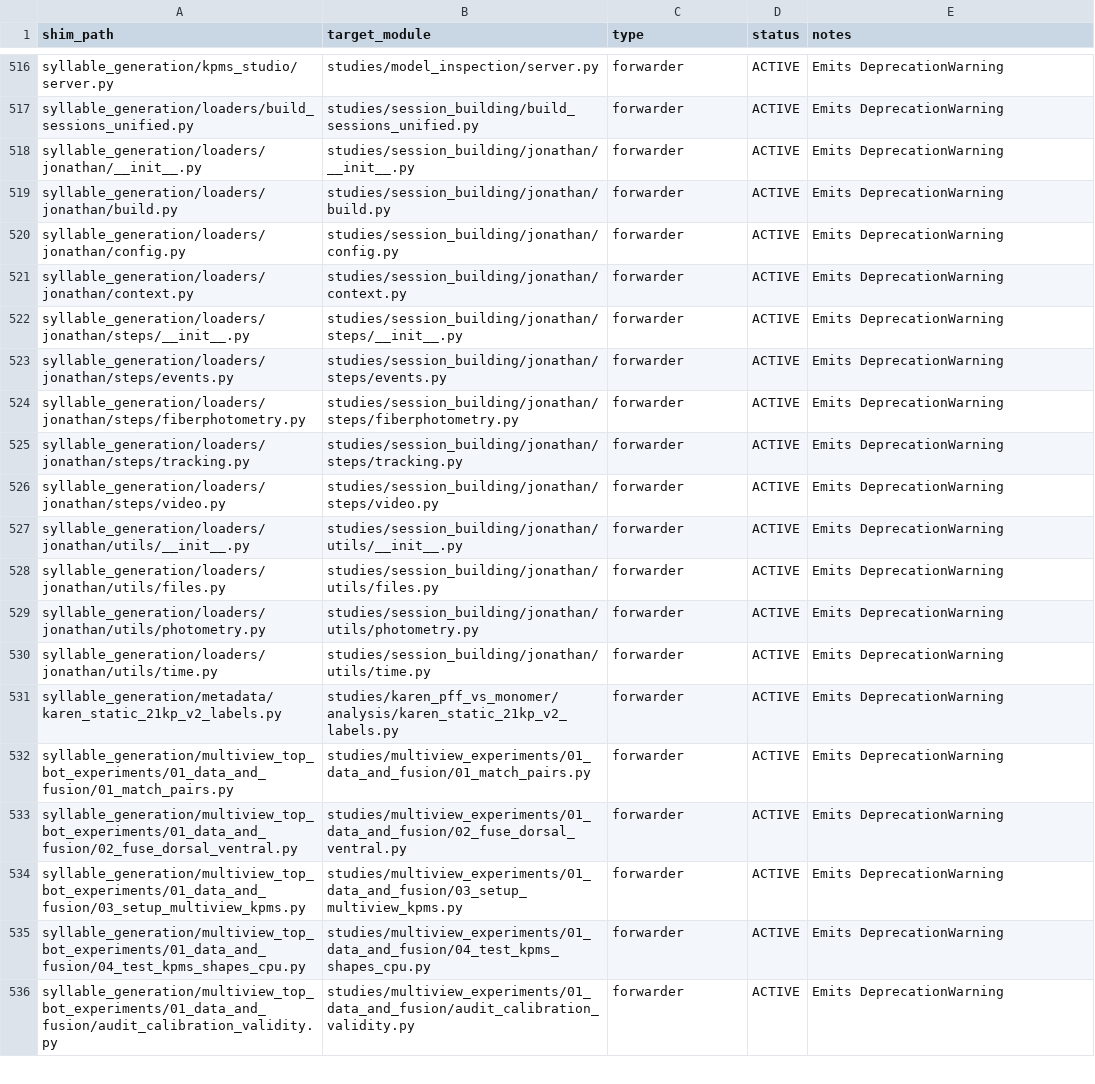
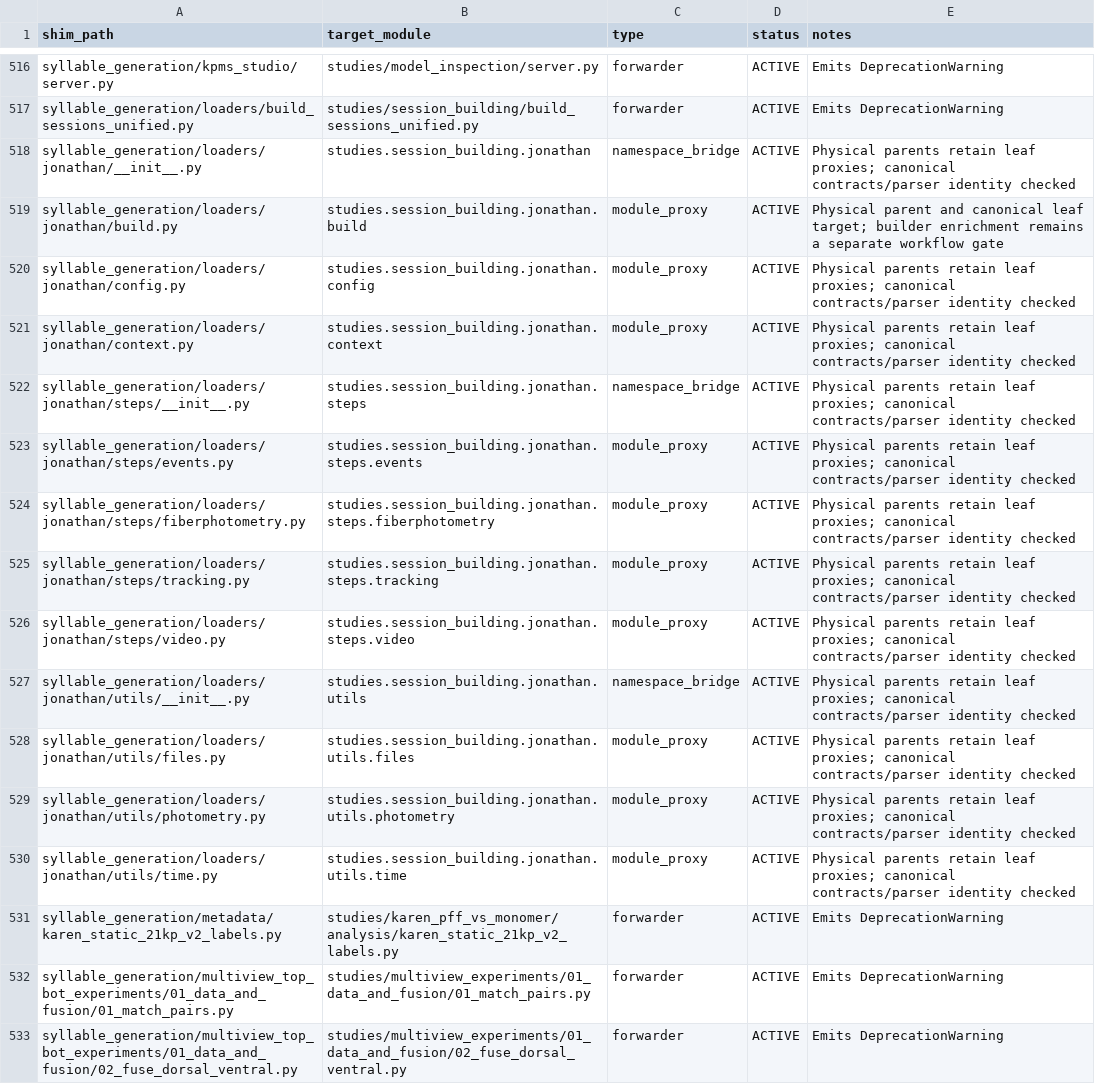
Before and after one commit to sebeliassen/FiberphotometryCode, a TSV file: registry/SHIMS.tsv, drawn as a sheet; only a part is shown, gaps mark what is left out; the shorter side is filled out with more unchanged rows.

Commit message:
Preserve canonical Jonathan contracts across historical leaf imports

```diff
--- a/registry/SHIMS.tsv
+++ b/registry/SHIMS.tsv
@@ -517,15 +517,15 @@ syllable_generation/kpms_studio/server.py	studies/model_inspection/server.py	for
 syllable_generation/loaders/build_sessions_unified.py	studies/session_building/build_sessions_unified.py	forwarder	ACTIVE	Emits DeprecationWarning
-syllable_generation/loaders/jonathan/__init__.py	studies/session_building/jonathan/__init__.py	forwarder	ACTIVE	Emits DeprecationWarning
-syllable_generation/loaders/jonathan/build.py	studies/session_building/jonathan/build.py	forwarder	ACTIVE	Emits DeprecationWarning
-syllable_generation/loaders/jonathan/config.py	studies/session_building/jonathan/config.py	forwarder	ACTIVE	Emits DeprecationWarning
-syllable_generation/loaders/jonathan/context.py	studies/session_building/jonathan/context.py	forwarder	ACTIVE	Emits DeprecationWarning
-syllable_generation/loaders/jonathan/steps/__init__.py	studies/session_building/jonathan/steps/__init__.py	forwarder	ACTIVE	Emits DeprecationWarning
-syllable_generation/loaders/jonathan/steps/events.py	studies/session_building/jonathan/steps/events.py	forwarder	ACTIVE	Emits DeprecationWarning
-syllable_generation/loaders/jonathan/steps/fiberphotometry.py	studies/session_building/jonathan/steps/fiberphotometry.py	forwarder	ACTIVE	Emits DeprecationWarning
-syllable_generation/loaders/jonathan/steps/tracking.py	studies/session_building/jonathan/steps/tracking.py	forwarder	ACTIVE	Emits DeprecationWarning
-syllable_generation/loaders/jonathan/steps/video.py	studies/session_building/jonathan/steps/video.py	forwarder	ACTIVE	Emits DeprecationWarning
-syllable_generation/loaders/jonathan/utils/__init__.py	studies/session_building/jonathan/utils/__init__.py	forwarder	ACTIVE	Emits DeprecationWarning
-syllable_generation/loaders/jonathan/utils/files.py	studies/session_building/jonathan/utils/files.py	forwarder	ACTIVE	Emits DeprecationWarning
-syllable_generation/loaders/jonathan/utils/photometry.py	studies/session_building/jonathan/utils/photometry.py	forwarder	ACTIVE	Emits DeprecationWarning
-syllable_generation/loaders/jonathan/utils/time.py	studies/session_building/jonathan/utils/time.py	forwarder	ACTIVE	Emits DeprecationWarning
+syllable_generation/loaders/jonathan/__init__.py	studies.session_building.jonathan	namespace_bridge	ACTIVE	Physical parents retain leaf proxies; canonical contracts/parser identity checked
+syllable_generation/loaders/jonathan/build.py	studies.session_building.jonathan.build	module_proxy	ACTIVE	Physical parent and canonical leaf target; builder enrichment remains a separate workflow gate
+syllable_generation/loaders/jonathan/config.py	studies.session_building.jonathan.config	module_proxy	ACTIVE	Physical parents retain leaf proxies; canonical contracts/parser identity checked
+syllable_generation/loaders/jonathan/context.py	studies.session_building.jonathan.context	module_proxy	ACTIVE	Physical parents retain leaf proxies; canonical contracts/parser identity checked
+syllable_generation/loaders/jonathan/steps/__init__.py	studies.session_building.jonathan.steps	namespace_bridge	ACTIVE	Physical parents retain leaf proxies; canonical contracts/parser identity checked
+syllable_generation/loaders/jonathan/steps/events.py	studies.session_building.jonathan.steps.events	module_proxy	ACTIVE	Physical parents retain leaf proxies; canonical contracts/parser identity checked
+syllable_generation/loaders/jonathan/steps/fiberphotometry.py	studies.session_building.jonathan.steps.fiberphotometry	module_proxy	ACTIVE	Physical parents retain leaf proxies; canonical contracts/parser identity checked
+syllable_generation/loaders/jonathan/steps/tracking.py	studies.session_building.jonathan.steps.tracking	module_proxy	ACTIVE	Physical parents retain leaf proxies; canonical contracts/parser identity checked
+syllable_generation/loaders/jonathan/steps/video.py	studies.session_building.jonathan.steps.video	module_proxy	ACTIVE	Physical parents retain leaf proxies; canonical contracts/parser identity checked
+syllable_generation/loaders/jonathan/utils/__init__.py	studies.session_building.jonathan.utils	namespace_bridge	ACTIVE	Physical parents retain leaf proxies; canonical contracts/parser identity checked
+syllable_generation/loaders/jonathan/utils/files.py	studies.session_building.jonathan.utils.files	module_proxy	ACTIVE	Physical parents retain leaf proxies; canonical contracts/parser identity checked
+syllable_generation/loaders/jonathan/utils/photometry.py	studies.session_building.jonathan.utils.photometry	module_proxy	ACTIVE	Physical parents retain leaf proxies; canonical contracts/parser identity checked
+syllable_generation/loaders/jonathan/utils/time.py	studies.session_building.jonathan.utils.time	module_proxy	ACTIVE	Physical parents retain leaf proxies; canonical contracts/parser identity checked
 syllable_generation/metadata/karen_static_21kp_v2_labels.py	studies/karen_pff_vs_monomer/analysis/karen_static_21kp_v2_labels.py	forwarder	ACTIVE	Emits DeprecationWarning
```
Also changed, not shown: registry/LEGACY_CONSUMERS_20261021.tsv, registry/LEGACY_PATHS_20261021.tsv, 25 other files.
